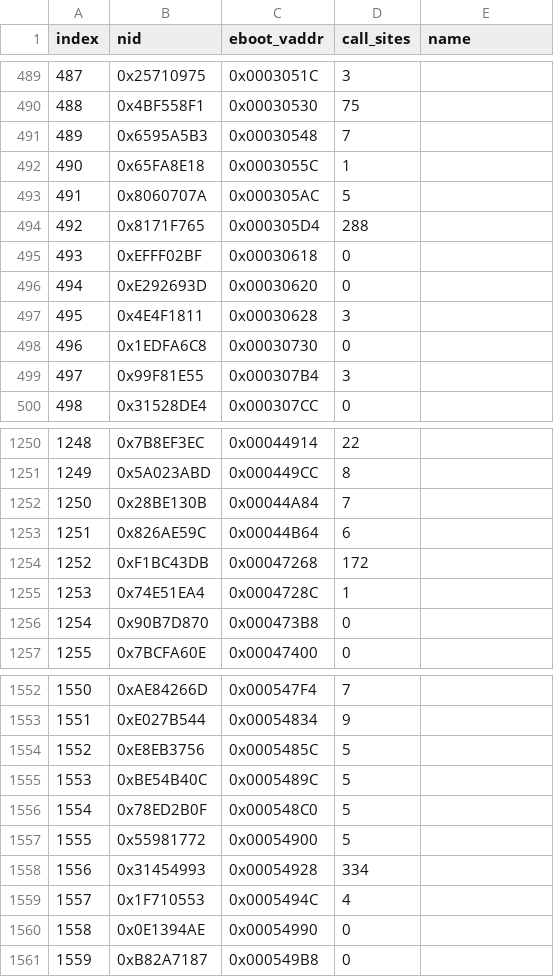
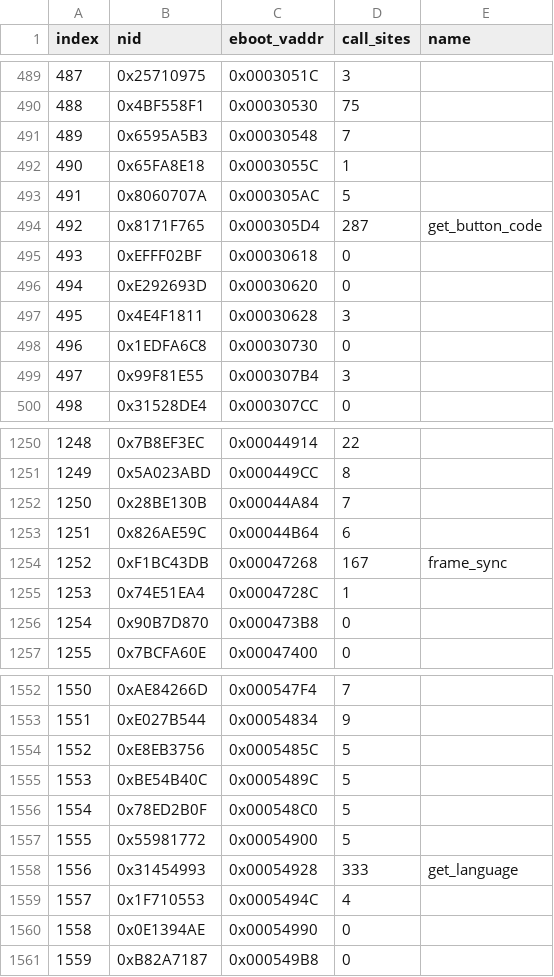
Before and after one commit to elijahtuyay/ygo-tf-5-decomp, a CSV file: nids/ehsys.csv, drawn as a sheet; only a part is shown, gaps mark what is left out.

```diff
--- a/nids/ehsys.csv
+++ b/nids/ehsys.csv
@@ -493,3 +493,3 @@ index,nid,eboot_vaddr,call_sites,name
 491,0x8060707A,0x000305AC,5,
-492,0x8171F765,0x000305D4,288,
+492,0x8171F765,0x000305D4,287,get_button_code
 493,0xEFFF02BF,0x00030618,0,
@@ -1253,3 +1253,3 @@ index,nid,eboot_vaddr,call_sites,name
 1251,0x826AE59C,0x00044B64,6,
-1252,0xF1BC43DB,0x00047268,172,
+1252,0xF1BC43DB,0x00047268,167,frame_sync
 1253,0x74E51EA4,0x0004728C,1,
@@ -1557,3 +1557,3 @@ index,nid,eboot_vaddr,call_sites,name
 1555,0x55981772,0x00054900,5,
-1556,0x31454993,0x00054928,334,
+1556,0x31454993,0x00054928,333,get_language
 1557,0x1F710553,0x0005494C,4,
```
Also changed, not shown: 30 other files.
